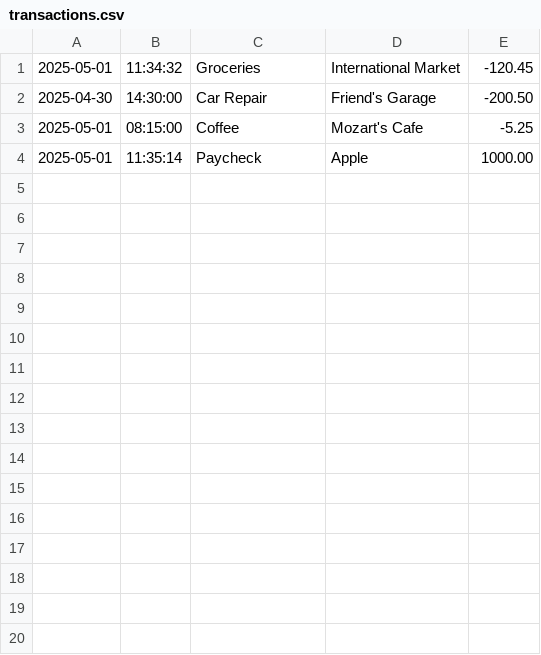
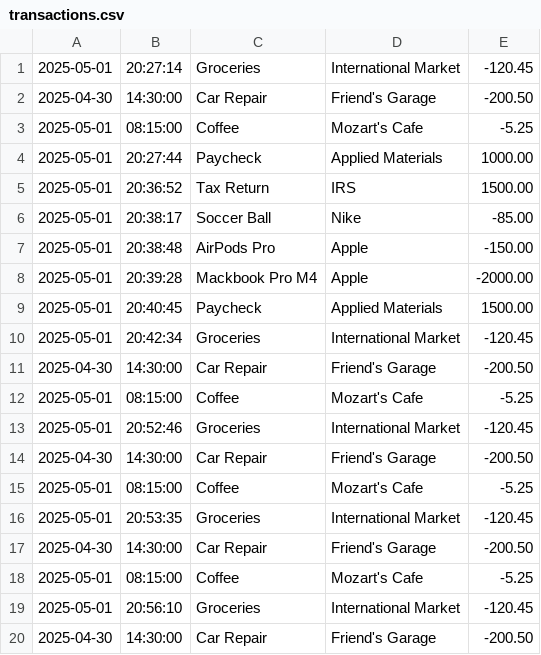
Before and after one commit to MoFunCode/capstone-1, a CSV file: accountingLedgerApplication/src/main/resources/transactions.csv, drawn as a sheet; only a part is shown; the diff covers the shown part only.

Commit message:
Update application

```diff
--- a/accountingLedgerApplication/src/main/resources/transactions.csv
+++ b/accountingLedgerApplication/src/main/resources/transactions.csv
@@ -1,4 +1,20 @@
-2025-05-01|11:34:32|Groceries|International Market|-120.45
+2025-05-01|20:27:14|Groceries|International Market|-120.45
 2025-04-30|14:30:00|Car Repair|Friend's Garage|-200.50
 2025-05-01|08:15:00|Coffee|Mozart's Cafe|-5.25
-2025-05-01|11:35:14|Paycheck|Apple|1000.00
+2025-05-01|20:27:44|Paycheck|Applied Materials|1000.00
+2025-05-01|20:36:52|Tax Return|IRS|1500.00
+2025-05-01|20:38:17|Soccer Ball|Nike|-85.00
+2025-05-01|20:38:48|AirPods Pro|Apple|-150.00
+2025-05-01|20:39:28|Mackbook Pro M4|Apple|-2000.00
+2025-05-01|20:40:45|Paycheck|Applied Materials|1500.00
+2025-05-01|20:42:34|Groceries|International Market|-120.45
+2025-04-30|14:30:00|Car Repair|Friend's Garage|-200.50
+2025-05-01|08:15:00|Coffee|Mozart's Cafe|-5.25
+2025-05-01|20:52:46|Groceries|International Market|-120.45
+2025-04-30|14:30:00|Car Repair|Friend's Garage|-200.50
+2025-05-01|08:15:00|Coffee|Mozart's Cafe|-5.25
+2025-05-01|20:53:35|Groceries|International Market|-120.45
+2025-04-30|14:30:00|Car Repair|Friend's Garage|-200.50
+2025-05-01|08:15:00|Coffee|Mozart's Cafe|-5.25
+2025-05-01|20:56:10|Groceries|International Market|-120.45
+2025-04-30|14:30:00|Car Repair|Friend's Garage|-200.50
```
Also changed, not shown: 13 added rows elsewhere in this file, 4 other files.
